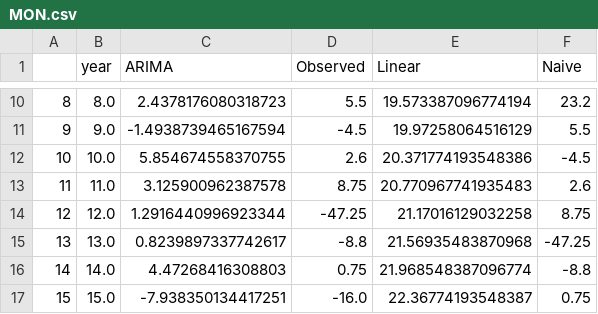
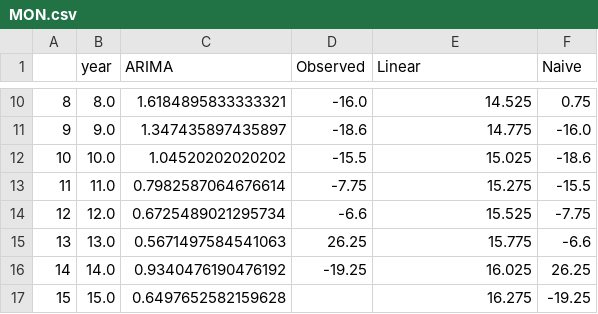
Before and after one commit to rdglpz/owe-test, a CSV file: owe-test/MON.csv, drawn as a sheet; only a part is shown, gaps mark what is left out; the diff covers the shown part only.

```diff
--- a/owe-test/MON.csv
+++ b/owe-test/MON.csv
@@ -10,8 +10,8 @@
-8,8.0,2.4378176080318723,5.5,19.573387096774194,23.2
-9,9.0,-1.4938739465167594,-4.5,19.97258064516129,5.5
-10,10.0,5.854674558370755,2.6,20.371774193548386,-4.5
-11,11.0,3.125900962387578,8.75,20.770967741935483,2.6
-12,12.0,1.2916440996923344,-47.25,21.17016129032258,8.75
-13,13.0,0.8239897337742617,-8.8,21.56935483870968,-47.25
-14,14.0,4.47268416308803,0.75,21.968548387096774,-8.8
-15,15.0,-7.938350134417251,-16.0,22.36774193548387,0.75
+8,8.0,1.6184895833333321,-16.0,14.525,0.75
+9,9.0,1.347435897435897,-18.6,14.775,-16.0
+10,10.0,1.04520202020202,-15.5,15.025,-18.6
+11,11.0,0.7982587064676614,-7.75,15.275,-15.5
+12,12.0,0.6725489021295734,-6.6,15.525,-7.75
+13,13.0,0.5671497584541063,26.25,15.775,-6.6
+14,14.0,0.9340476190476192,-19.25,16.025,26.25
+15,15.0,0.6497652582159628,,16.275,-19.25
```
Also changed, not shown: 7 removed rows and 32 edited cells elsewhere in this file, owe-test/CUA.csv, owe-test/FAC.csv, 29 other files.
